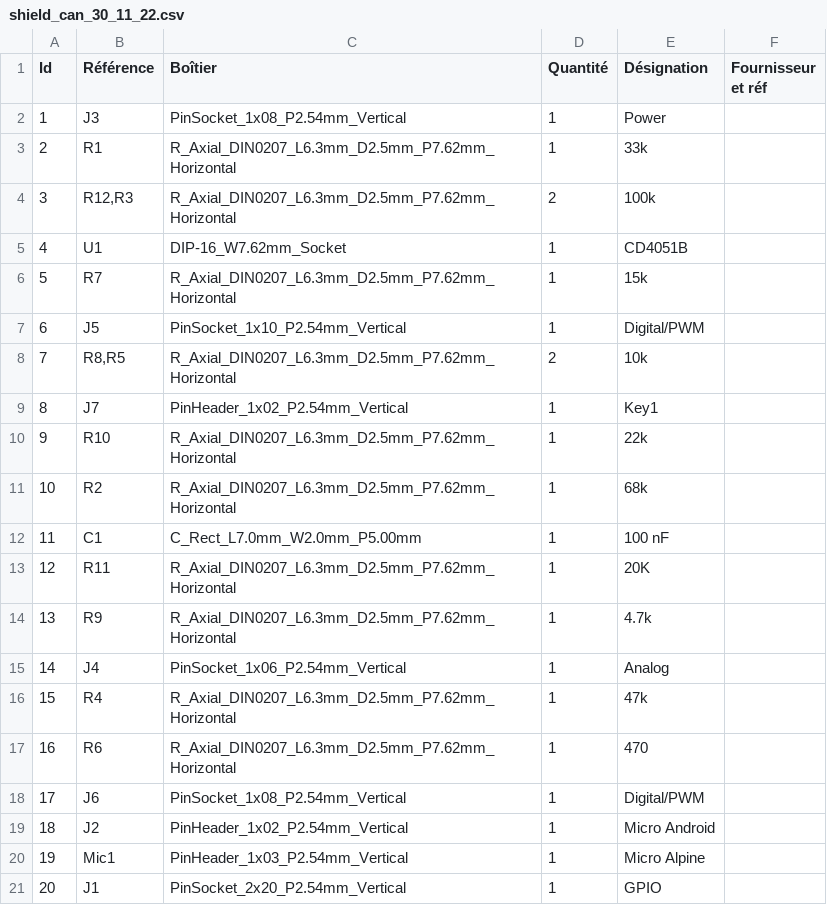
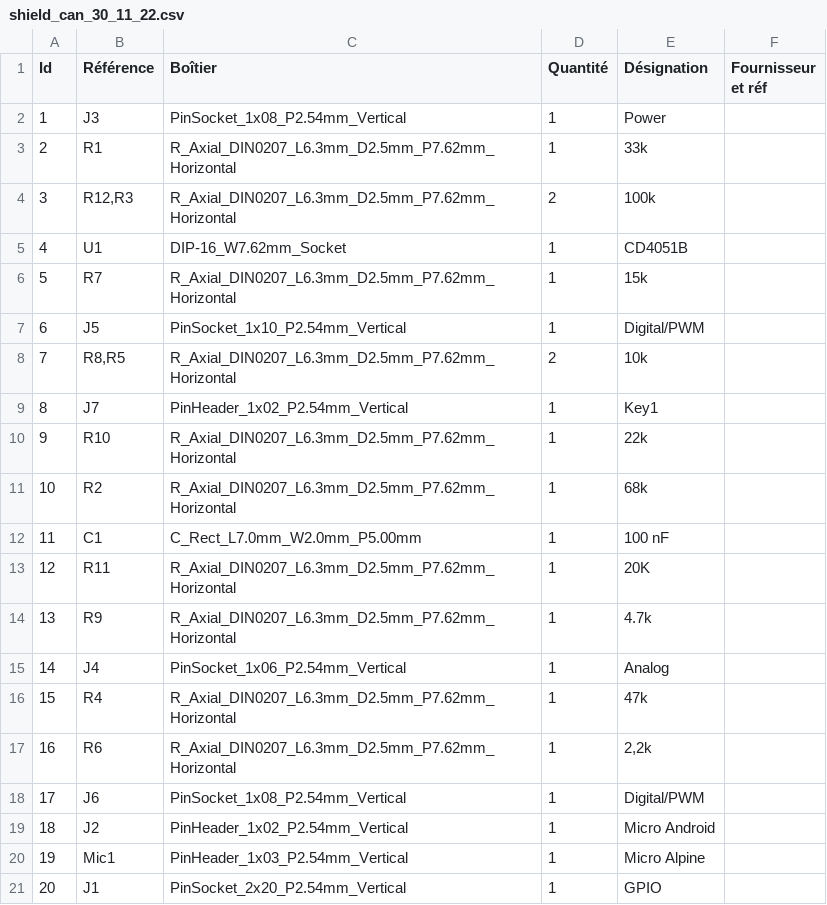
Before and after one commit to MyAlpDroid/AlpDroid, a CSV file: Kicad/shield_can_30_11_22.csv, drawn as a sheet.

Commit message:
Update shield_can_30_11_22.csv

```diff
--- a/Kicad/shield_can_30_11_22.csv
+++ b/Kicad/shield_can_30_11_22.csv
@@ -16,3 +16,3 @@
 15;"R4";"R_Axial_DIN0207_L6.3mm_D2.5mm_P7.62mm_Horizontal";1;"47k";;;
-16;"R6";"R_Axial_DIN0207_L6.3mm_D2.5mm_P7.62mm_Horizontal";1;"470";;;
+16;"R6";"R_Axial_DIN0207_L6.3mm_D2.5mm_P7.62mm_Horizontal";1;"2,2k";;;
 17;"J6";"PinSocket_1x08_P2.54mm_Vertical";1;"Digital/PWM";;;
```
